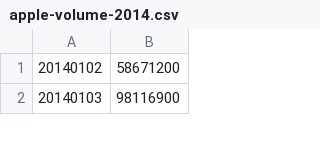
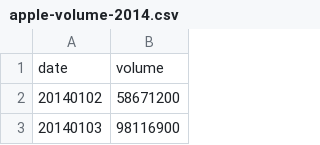
Before and after one commit to pengmeng/StockAnalysis, a CSV file: data/analysis/apple-volume-2014.csv, drawn as a sheet; only a part is shown; the diff names each change by its address in the sheet, - before the commit and + after, or states it on an @@ line.

Commit message:
add new data

```diff
--- a/data/analysis/apple-volume-2014.csv
+++ b/data/analysis/apple-volume-2014.csv
+row 1: date | volume
```
Also changed, not shown: data/analysis/apple-price-2014.csv, 2 other files.
